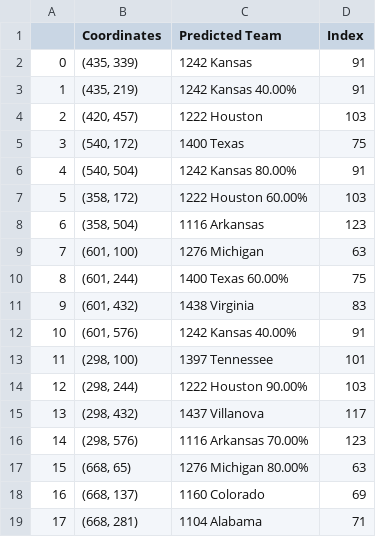
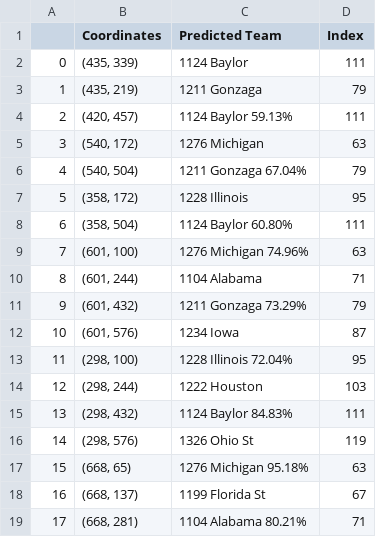
Before and after one commit to C176616/March-Madness-2021, a CSV file: submission_bracket_part2.csv, drawn as a sheet; only a part is shown; the diff covers the shown part only.

Commit message:
bug fixes for model predict_proba

```diff
--- a/submission_bracket_part2.csv
+++ b/submission_bracket_part2.csv
@@ -1,19 +1,19 @@
 ,Coordinates,Predicted Team,Index
-0,"(435, 339)",1242 Kansas ,91
-1,"(435, 219)",1242 Kansas 40.00%,91
-2,"(420, 457)",1222 Houston ,103
-3,"(540, 172)",1400 Texas ,75
-4,"(540, 504)",1242 Kansas 80.00%,91
-5,"(358, 172)",1222 Houston 60.00%,103
-6,"(358, 504)",1116 Arkansas ,123
-7,"(601, 100)",1276 Michigan ,63
-8,"(601, 244)",1400 Texas 60.00%,75
-9,"(601, 432)",1438 Virginia ,83
-10,"(601, 576)",1242 Kansas 40.00%,91
-11,"(298, 100)",1397 Tennessee ,101
-12,"(298, 244)",1222 Houston 90.00%,103
-13,"(298, 432)",1437 Villanova ,117
-14,"(298, 576)",1116 Arkansas 70.00%,123
-15,"(668, 65)",1276 Michigan 80.00%,63
-16,"(668, 137)",1160 Colorado ,69
-17,"(668, 281)",1104 Alabama ,71
+0,"(435, 339)",1124 Baylor ,111
+1,"(435, 219)",1211 Gonzaga ,79
+2,"(420, 457)",1124 Baylor 59.13%,111
+3,"(540, 172)",1276 Michigan ,63
+4,"(540, 504)",1211 Gonzaga 67.04%,79
+5,"(358, 172)",1228 Illinois ,95
+6,"(358, 504)",1124 Baylor 60.80%,111
+7,"(601, 100)",1276 Michigan 74.96%,63
+8,"(601, 244)",1104 Alabama ,71
+9,"(601, 432)",1211 Gonzaga 73.29%,79
+10,"(601, 576)",1234 Iowa ,87
+11,"(298, 100)",1228 Illinois 72.04%,95
+12,"(298, 244)",1222 Houston ,103
+13,"(298, 432)",1124 Baylor 84.83%,111
+14,"(298, 576)",1326 Ohio St ,119
+15,"(668, 65)",1276 Michigan 95.18%,63
+16,"(668, 137)",1199 Florida St ,67
+17,"(668, 281)",1104 Alabama 80.21%,71
```
Also changed, not shown: 100 edited cells elsewhere in this file, 3 other files.
